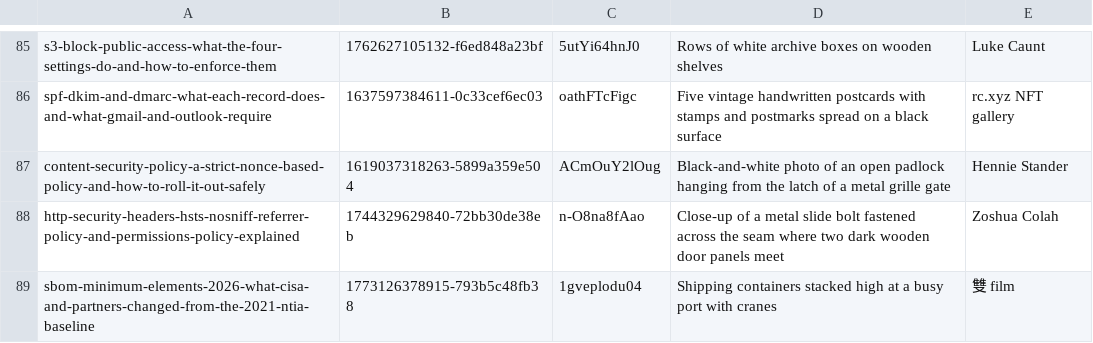
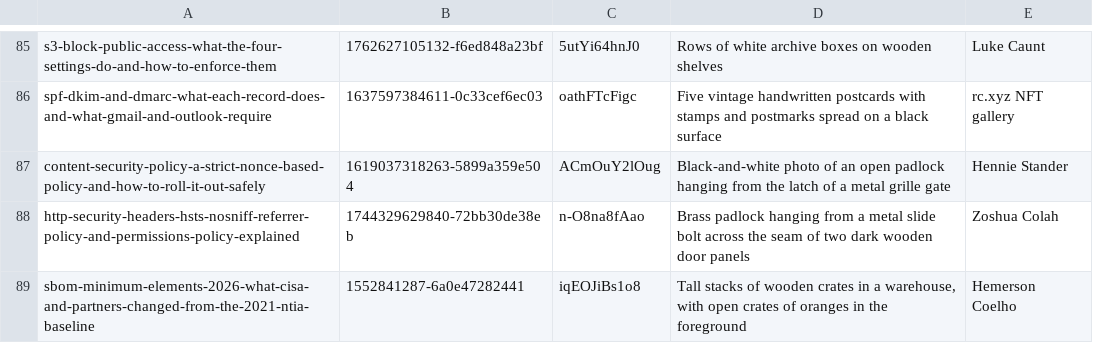
Before and after one commit to tehseensahab/firewall, a TSV file: scripts/covers.tsv, drawn as a sheet; only a part is shown, gaps mark what is left out.

```diff
--- a/scripts/covers.tsv
+++ b/scripts/covers.tsv
@@ -87,3 +87,3 @@ spf-dkim-and-dmarc-what-each-record-does-and-what-gmail-and-outlook-require	1637
 content-security-policy-a-strict-nonce-based-policy-and-how-to-roll-it-out-safely	1619037318263-5899a359e504	ACmOuY2lOug	Black-and-white photo of an open padlock hanging from the latch of a metal grille gate	Hennie Stander
-http-security-headers-hsts-nosniff-referrer-policy-and-permissions-policy-explained	1744329629840-72bb30de38eb	n-O8na8fAao	Close-up of a metal slide bolt fastened across the seam where two dark wooden door panels meet	Zoshua Colah
-sbom-minimum-elements-2026-what-cisa-and-partners-changed-from-the-2021-ntia-baseline	1773126378915-793b5c48fb38	1gveplodu04	Shipping containers stacked high at a busy port with cranes	雙 film
+http-security-headers-hsts-nosniff-referrer-policy-and-permissions-policy-explained	1744329629840-72bb30de38eb	n-O8na8fAao	Brass padlock hanging from a metal slide bolt across the seam of two dark wooden door panels	Zoshua Colah
+sbom-minimum-elements-2026-what-cisa-and-partners-changed-from-the-2021-ntia-baseline	1552841287-6a0e47282441	iqEOJiBs1o8	Tall stacks of wooden crates in a warehouse, with open crates of oranges in the foreground	Hemerson Coelho
```
Also changed, not shown: 4 other files.
